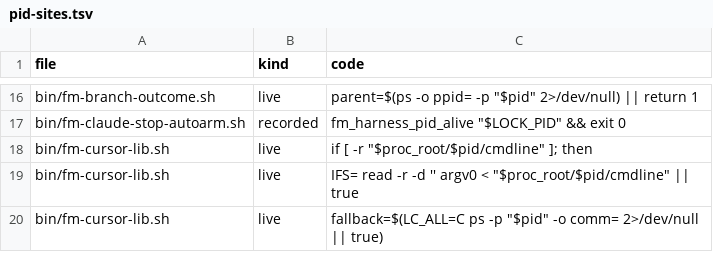
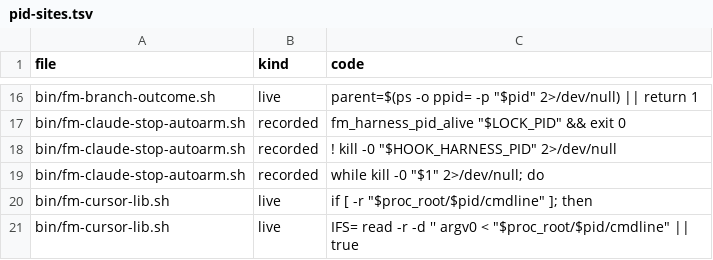
Before and after one commit to EvanBatten/firstmate-for-windows, a TSV file: platform/windows/pid-sites.tsv, drawn as a sheet; only a part is shown, gaps mark what is left out; the shorter side is filled out with more unchanged rows.

Commit message:
stop the Stop hook's watcher when its Claude session ends
A native Windows primary leaves its async Stop hook running after it exits. The orphaned hook retried its arm after a close stopped the watcher, armed a new one, and that watcher restarted the herdr server the close had stopped. The hook now records the harness it serves and stands down once that process is gone: it stops its parked arm, and it never retries, starts a handling successor, or rewakes for an ended session.

```diff
--- a/platform/windows/pid-sites.tsv
+++ b/platform/windows/pid-sites.tsv
@@ -17,2 +17,4 @@ bin/fm-branch-outcome.sh	live	parent=$(ps -o ppid= -p "$pid" 2>/dev/null) || ret
 bin/fm-claude-stop-autoarm.sh	recorded	fm_harness_pid_alive "$LOCK_PID" && exit 0
+bin/fm-claude-stop-autoarm.sh	recorded	! kill -0 "$HOOK_HARNESS_PID" 2>/dev/null
+bin/fm-claude-stop-autoarm.sh	recorded	while kill -0 "$1" 2>/dev/null; do
 bin/fm-cursor-lib.sh	live	if [ -r "$proc_root/$pid/cmdline" ]; then
```
Also changed, not shown: 1 other file.
